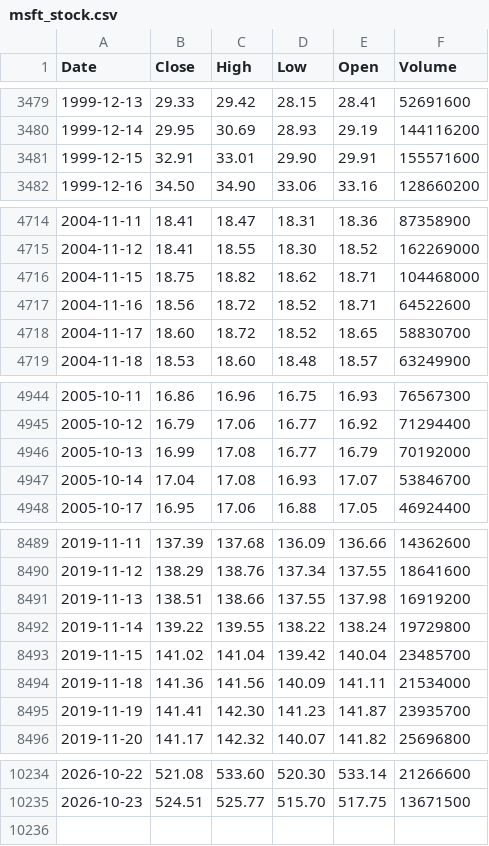
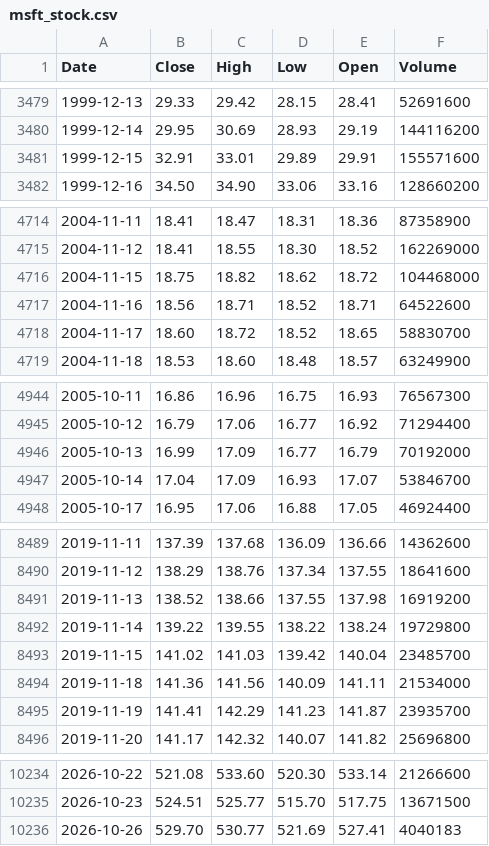
Before and after one commit to deraficionado-gif/stocks, a CSV file: data/msft_stock.csv, drawn as a sheet; only a part is shown, gaps mark what is left out; the diff covers the shown part only.

```diff
--- a/data/msft_stock.csv
+++ b/data/msft_stock.csv
@@ -3480,3 +3480,3 @@ Date,Close,High,Low,Open,Volume
 1999-12-14,29.95,30.69,28.93,29.19,144116200
-1999-12-15,32.91,33.01,29.90,29.91,155571600
+1999-12-15,32.91,33.01,29.89,29.91,155571600
 1999-12-16,34.50,34.90,33.06,33.16,128660200
@@ -4715,4 +4715,4 @@ Date,Close,High,Low,Open,Volume
 2004-11-12,18.41,18.55,18.30,18.52,162269000
-2004-11-15,18.75,18.82,18.62,18.71,104468000
-2004-11-16,18.56,18.72,18.52,18.71,64522600
+2004-11-15,18.75,18.82,18.62,18.72,104468000
+2004-11-16,18.56,18.71,18.52,18.71,64522600
 2004-11-17,18.60,18.72,18.52,18.65,58830700
@@ -4945,4 +4945,4 @@ Date,Close,High,Low,Open,Volume
 2005-10-12,16.79,17.06,16.77,16.92,71294400
-2005-10-13,16.99,17.08,16.77,16.79,70192000
-2005-10-14,17.04,17.08,16.93,17.07,53846700
+2005-10-13,16.99,17.09,16.77,16.79,70192000
+2005-10-14,17.04,17.09,16.93,17.07,53846700
 2005-10-17,16.95,17.06,16.88,17.05,46924400
@@ -8490,7 +8490,7 @@ Date,Close,High,Low,Open,Volume
 2019-11-12,138.29,138.76,137.34,137.55,18641600
-2019-11-13,138.51,138.66,137.55,137.98,16919200
+2019-11-13,138.52,138.66,137.55,137.98,16919200
 2019-11-14,139.22,139.55,138.22,138.24,19729800
-2019-11-15,141.02,141.04,139.42,140.04,23485700
+2019-11-15,141.02,141.03,139.42,140.04,23485700
 2019-11-18,141.36,141.56,140.09,141.11,21534000
-2019-11-19,141.41,142.30,141.23,141.87,23935700
+2019-11-19,141.41,142.29,141.23,141.87,23935700
 2019-11-20,141.17,142.32,140.07,141.82,25696800
@@ -10235 +10235,2 @@ Date,Close,High,Low,Open,Volume
 2026-10-23,524.51,525.77,515.70,517.75,13671500
+2026-10-26,529.70,530.77,521.69,527.41,4040183
```
Also changed, not shown: 31 edited cells elsewhere in this file, data/aapl_stock.csv.
